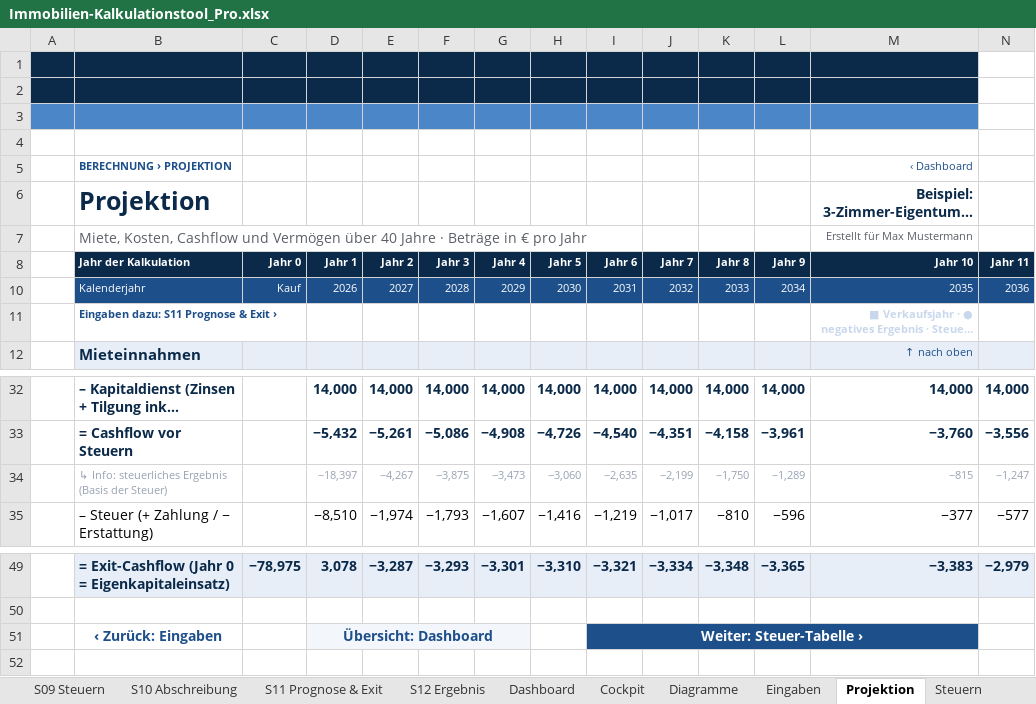
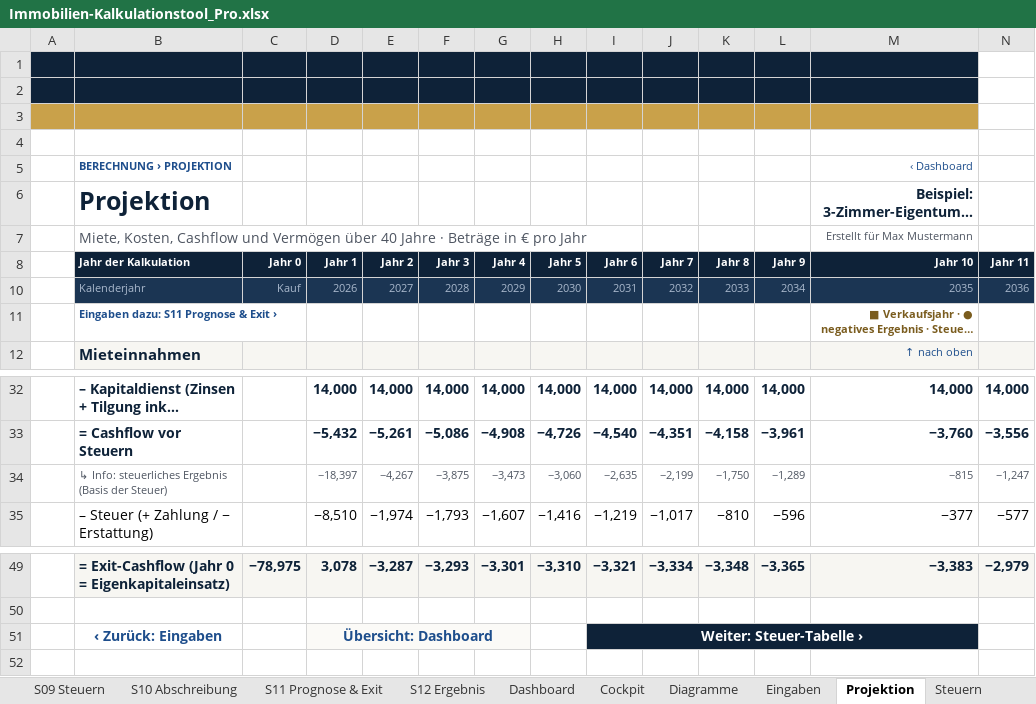
Before and after one commit to MM204000/Halle11-Manager, an Excel workbook: excel/Immobilien-Kalkulationstool_Pro.xlsx, sheet Projektion, drawn as a sheet; only a part is shown, gaps mark what is left out; long unchanged cells end in …; values as stored, in another font and other column widths than the file's, no borders; charts and pictures and conditional formats not drawn; the diff covers the shown part only; the diff names each change by its address in the sheet, - before the commit and + after, or states it on an @@ line.

```diff
--- a/excel/Immobilien-Kalkulationstool_Pro.xlsx (sheet Projektion)
+++ b/excel/Immobilien-Kalkulationstool_Pro.xlsx (sheet Projektion)
-A3:M3 fill: #4A86C8
+A3:M3 fill: #C9A14A
@@ B10:N10 fill: #1D4F8A → #1B3553, text colour: #FFFFFF → #A9B8CC @@
-M11 text colour: #C8D7EB
+M11 text colour: #7A5C1E
-B34 text colour: #98A2B3
+B34 text colour: #4E5561
-D34:N34 text colour: #98A2B3
+D34:N34 text colour: #4E5561
-I51:M51 fill: #1D4F8A
+I51:M51 fill: #0E2238
```
Also changed, not shown: cell formats elsewhere in this sheet, sheet Finanzierung, sheet Steuern, sheet Dashboard, sheet Eingaben, sheet AfA-Vergleich, sheet Hinweise, 21 more sheets, charts or pictures, 3 other files.
